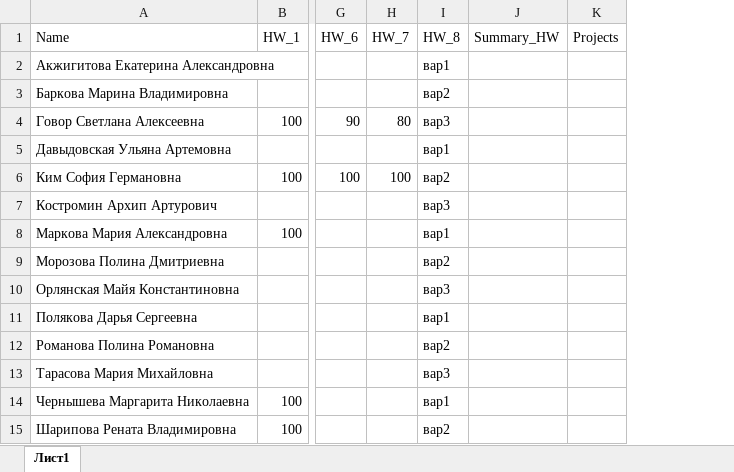
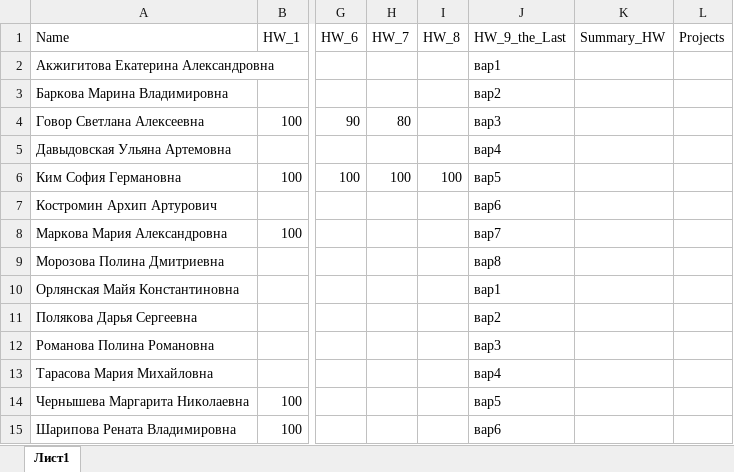
Before and after one commit to polydora/Mat_Met_Psychology, an Excel workbook: data/Classes_2026.xlsx, sheet Лист1, drawn as a sheet; only a part is shown, gaps mark what is left out; values as stored, in another font and other column widths than the file's, no borders; charts and pictures not drawn; the diff names each change by its address in the sheet, - before the commit and + after, or states it on an @@ line.

```diff
--- a/data/Classes_2026.xlsx (sheet Лист1)
+++ b/data/Classes_2026.xlsx (sheet Лист1)
+column J (HW_9_the_Last), rows 2-15: вар1 | вар2 | вар3 | вар4 | вар5 | вар6 | вар7 | вар8 | вар1 | вар2 | вар3 | вар4 | вар5 | вар6
-I2 (HW_8): вар1
+I2 (HW_8): (empty)
-I3 (HW_8): вар2
+I3 (HW_8): (empty)
-I4 (HW_8): вар3
+I4 (HW_8): (empty)
-I5 (HW_8): вар1
+I5 (HW_8): (empty)
-I6 (HW_8): вар2
+I6 (HW_8): 100
-I7 (HW_8): вар3
+I7 (HW_8): (empty)
-I8 (HW_8): вар1
+I8 (HW_8): (empty)
-I9 (HW_8): вар2
+I9 (HW_8): (empty)
-I10 (HW_8): вар3
+I10 (HW_8): (empty)
-I11 (HW_8): вар1
+I11 (HW_8): (empty)
-I12 (HW_8): вар2
+I12 (HW_8): (empty)
-I13 (HW_8): вар3
+I13 (HW_8): (empty)
-I14 (HW_8): вар1
+I14 (HW_8): (empty)
-I15 (HW_8): вар2
+I15 (HW_8): (empty)
```
Also changed, not shown: 1 other file.
